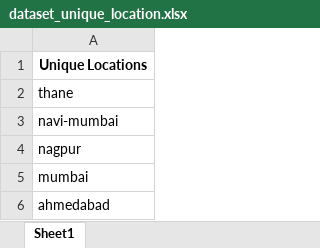
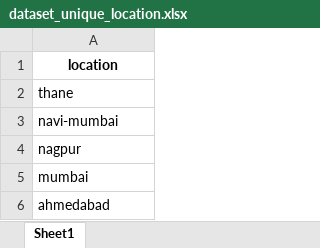
Before and after one commit to jinhong380/BIOSTAT625, an Excel workbook: Data Exploration/Clustering/data/dataset_unique_location.xlsx, sheet Sheet1, drawn as a sheet; only a part is shown; values as stored, in another font and other column widths than the file's, no borders; the diff names each change by its address in the sheet, - before the commit and + after, or states it on an @@ line.

```diff
--- a/Data Exploration/Clustering/data/dataset_unique_location.xlsx (sheet Sheet1)
+++ b/Data Exploration/Clustering/data/dataset_unique_location.xlsx (sheet Sheet1)
-A1: Unique Locations
+A1: location
```
Also changed, not shown: Data Exploration/Clustering/data/link_city_state.xlsx, Data Exploration/Clustering/data/link_city_state_clustering_output.xlsx, 9 other files.
